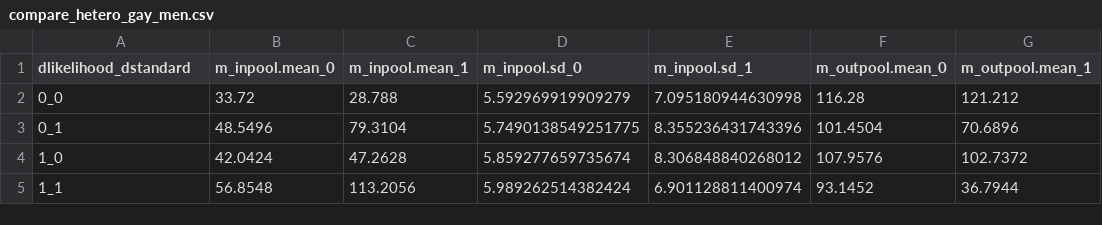
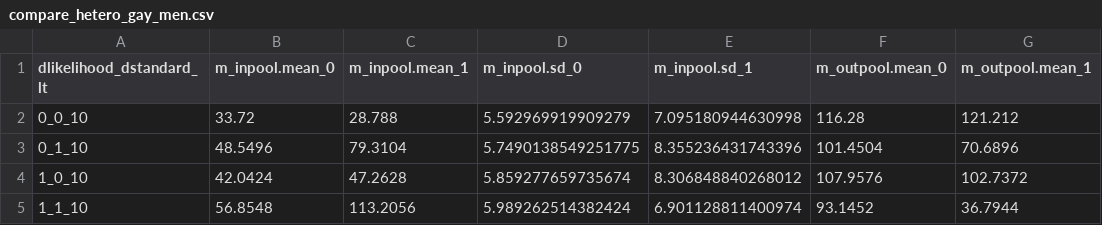
Before and after one commit to ellen-ying/Ying_casualSex_2022, a CSV file: data/processed/compare_hetero_gay_men.csv, drawn as a sheet; only a part is shown; the diff names each change by its address in the sheet, - before the commit and + after, or states it on an @@ line.

```diff
--- a/data/processed/compare_hetero_gay_men.csv
+++ b/data/processed/compare_hetero_gay_men.csv
-A1: dlikelihood_dstandard
+A1: dlikelihood_dstandard_lt
-A2 (dlikelihood_dstandard_lt): 0_0
+A2 (dlikelihood_dstandard_lt): 0_0_10
-A3 (dlikelihood_dstandard_lt): 0_1
+A3 (dlikelihood_dstandard_lt): 0_1_10
-A4 (dlikelihood_dstandard_lt): 1_0
+A4 (dlikelihood_dstandard_lt): 1_0_10
-A5 (dlikelihood_dstandard_lt): 1_1
+A5 (dlikelihood_dstandard_lt): 1_1_10
```
Also changed, not shown: data/processed/des_and_test_result.csv, 5 other files.
